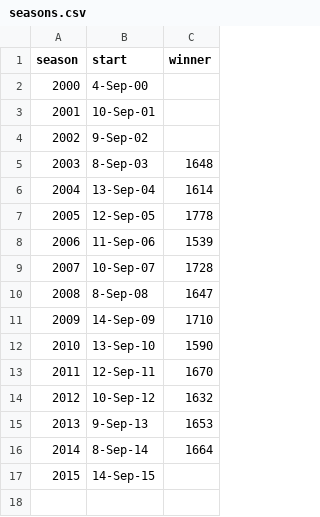
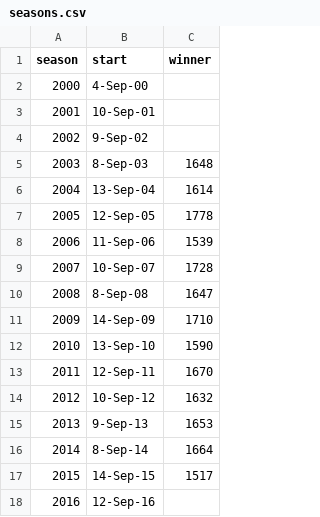
Before and after one commit to aabtzu/mlnfl, a CSV file: nfl/data/lookup/seasons.csv, drawn as a sheet.

```diff
--- a/nfl/data/lookup/seasons.csv
+++ b/nfl/data/lookup/seasons.csv
@@ -16,2 +16,3 @@ season,start,winner
 2014,8-Sep-14,1664
-2015,14-Sep-15,
+2015,14-Sep-15,1517
+2016,12-Sep-16,
```
Also changed, not shown: nfl/data/lines/nflAllLines.csv, nfl/data/lookup/nflteams.csv, 3 other files.
